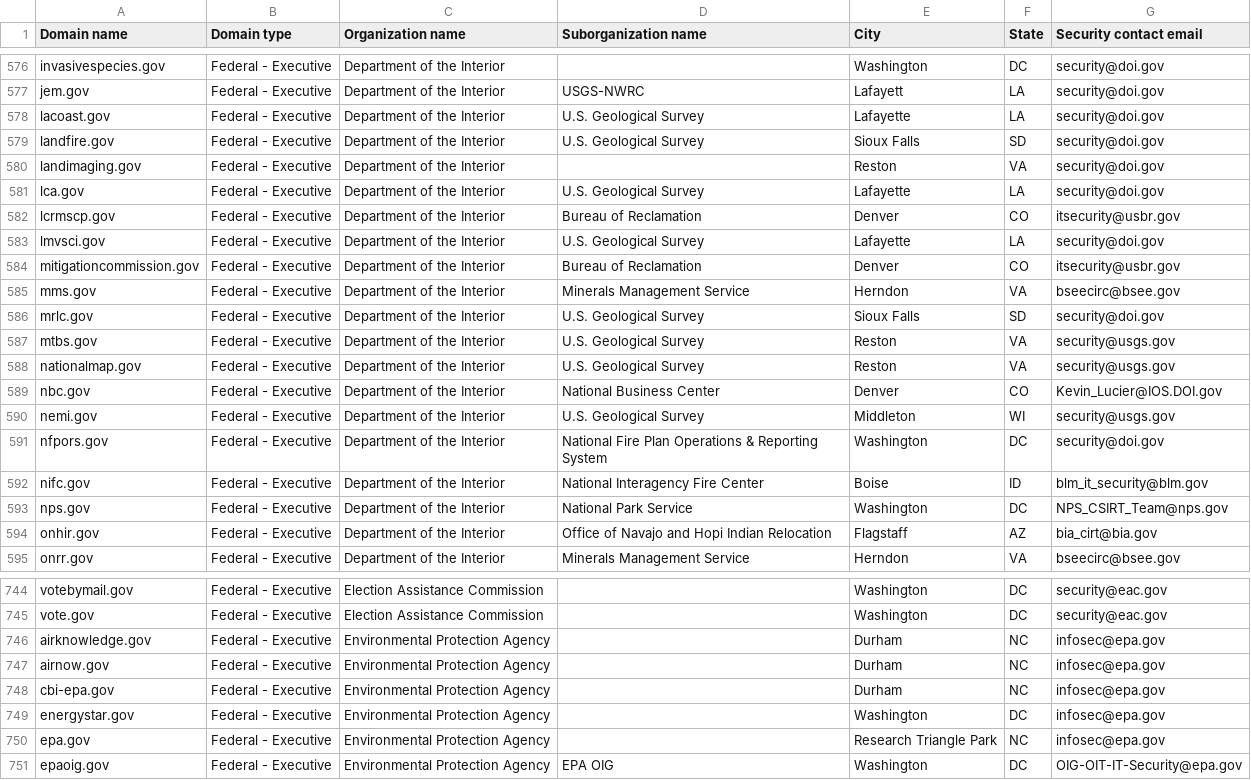
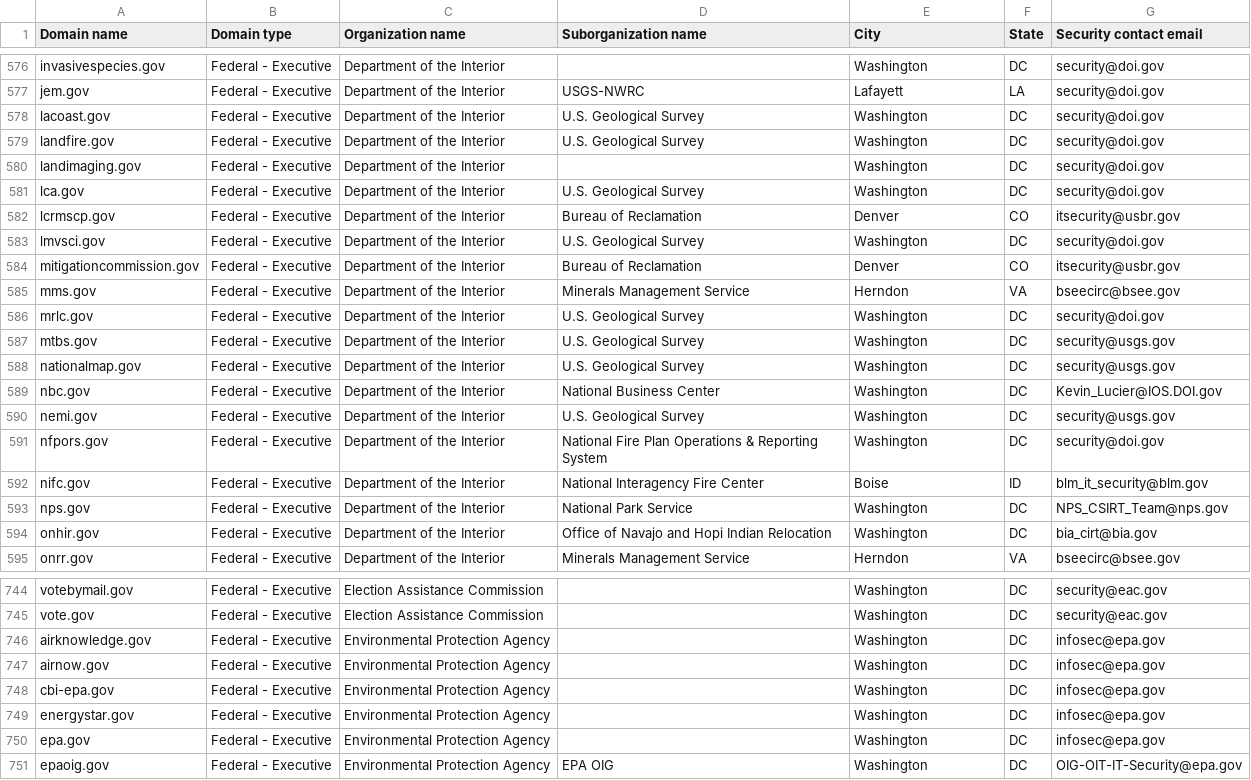
Before and after one commit to GSA/federal-website-index, a CSV file: data/source-list-snapshots/gov.csv, drawn as a sheet; only a part is shown, gaps mark what is left out; the diff covers the shown part only.

```diff
--- a/data/source-list-snapshots/gov.csv
+++ b/data/source-list-snapshots/gov.csv
@@ -577,15 +577,15 @@ invasivespecies.gov,Federal - Executive,Department of the Interior,,Washington,D
 jem.gov,Federal - Executive,Department of the Interior,USGS-NWRC,Lafayett,LA,security@doi.gov
-lacoast.gov,Federal - Executive,Department of the Interior,U.S. Geological Survey,Lafayette,LA,security@doi.gov
-landfire.gov,Federal - Executive,Department of the Interior,U.S. Geological Survey,Sioux Falls,SD,security@doi.gov
-landimaging.gov,Federal - Executive,Department of the Interior,,Reston,VA,security@doi.gov
-lca.gov,Federal - Executive,Department of the Interior,U.S. Geological Survey,Lafayette,LA,security@doi.gov
+lacoast.gov,Federal - Executive,Department of the Interior,U.S. Geological Survey,Washington,DC,security@doi.gov
+landfire.gov,Federal - Executive,Department of the Interior,U.S. Geological Survey,Washington,DC,security@doi.gov
+landimaging.gov,Federal - Executive,Department of the Interior,,Washington,DC,security@doi.gov
+lca.gov,Federal - Executive,Department of the Interior,U.S. Geological Survey,Washington,DC,security@doi.gov
 lcrmscp.gov,Federal - Executive,Department of the Interior,Bureau of Reclamation,Denver,CO,itsecurity@usbr.gov
-lmvsci.gov,Federal - Executive,Department of the Interior,U.S. Geological Survey,Lafayette,LA,security@doi.gov
+lmvsci.gov,Federal - Executive,Department of the Interior,U.S. Geological Survey,Washington,DC,security@doi.gov
 mitigationcommission.gov,Federal - Executive,Department of the Interior,Bureau of Reclamation,Denver,CO,itsecurity@usbr.gov
 mms.gov,Federal - Executive,Department of the Interior,Minerals Management Service,Herndon,VA,bseecirc@bsee.gov
-mrlc.gov,Federal - Executive,Department of the Interior,U.S. Geological Survey,Sioux Falls,SD,security@doi.gov
-mtbs.gov,Federal - Executive,Department of the Interior,U.S. Geological Survey,Reston,VA,security@usgs.gov
-nationalmap.gov,Federal - Executive,Department of the Interior,U.S. Geological Survey,Reston,VA,security@usgs.gov
-nbc.gov,Federal - Executive,Department of the Interior,National Business Center,Denver,CO,Kevin_Lucier@IOS.DOI.gov
-nemi.gov,Federal - Executive,Department of the Interior,U.S. Geological Survey,Middleton,WI,security@usgs.gov
+mrlc.gov,Federal - Executive,Department of the Interior,U.S. Geological Survey,Washington,DC,security@doi.gov
+mtbs.gov,Federal - Executive,Department of the Interior,U.S. Geological Survey,Washington,DC,security@usgs.gov
+nationalmap.gov,Federal - Executive,Department of the Interior,U.S. Geological Survey,Washington,DC,security@usgs.gov
+nbc.gov,Federal - Executive,Department of the Interior,National Business Center,Washington,DC,Kevin_Lucier@IOS.DOI.gov
+nemi.gov,Federal - Executive,Department of the Interior,U.S. Geological Survey,Washington,DC,security@usgs.gov
 nfpors.gov,Federal - Executive,Department of the Interior,National Fire Plan Operations & Reporting System,Washington,DC,security@doi.gov
@@ -593,3 +593,3 @@ nifc.gov,Federal - Executive,Department of the Interior,National Interagency Fir
 nps.gov,Federal - Executive,Department of the Interior,National Park Service,Washington,DC,NPS_CSIRT_Team@nps.gov
-onhir.gov,Federal - Executive,Department of the Interior,Office of Navajo and Hopi Indian Relocation,Flagstaff,AZ,bia_cirt@bia.gov
+onhir.gov,Federal - Executive,Department of the Interior,Office of Navajo and Hopi Indian Relocation,Washington,DC,bia_cirt@bia.gov
 onrr.gov,Federal - Executive,Department of the Interior,Minerals Management Service,Herndon,VA,bseecirc@bsee.gov
@@ -745,7 +745,7 @@ votebymail.gov,Federal - Executive,Election Assistance Commission,,Washington,DC
 vote.gov,Federal - Executive,Election Assistance Commission,,Washington,DC,security@eac.gov
-airknowledge.gov,Federal - Executive,Environmental Protection Agency,,Durham,NC,infosec@epa.gov
-airnow.gov,Federal - Executive,Environmental Protection Agency,,Durham,NC,infosec@epa.gov
-cbi-epa.gov,Federal - Executive,Environmental Protection Agency,,Durham,NC,infosec@epa.gov
+airknowledge.gov,Federal - Executive,Environmental Protection Agency,,Washington,DC,infosec@epa.gov
+airnow.gov,Federal - Executive,Environmental Protection Agency,,Washington,DC,infosec@epa.gov
+cbi-epa.gov,Federal - Executive,Environmental Protection Agency,,Washington,DC,infosec@epa.gov
 energystar.gov,Federal - Executive,Environmental Protection Agency,,Washington,DC,infosec@epa.gov
-epa.gov,Federal - Executive,Environmental Protection Agency,,Research Triangle Park,NC,infosec@epa.gov
+epa.gov,Federal - Executive,Environmental Protection Agency,,Washington,DC,infosec@epa.gov
 epaoig.gov,Federal - Executive,Environmental Protection Agency,EPA OIG,Washington,DC,OIG-OIT-IT-Security@epa.gov
```
Also changed, not shown: 1 added row, 1 moved row and 81 edited cells elsewhere in this file, data/formatted-source-lists/dap_2.csv, data/formatted-source-lists/gov.csv, 2 other files.
